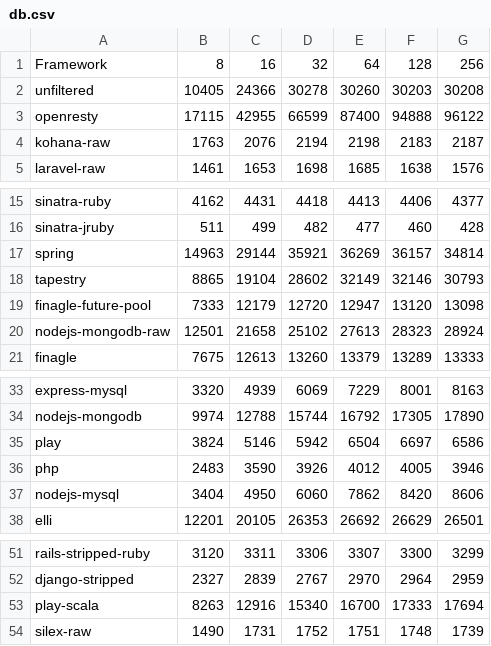
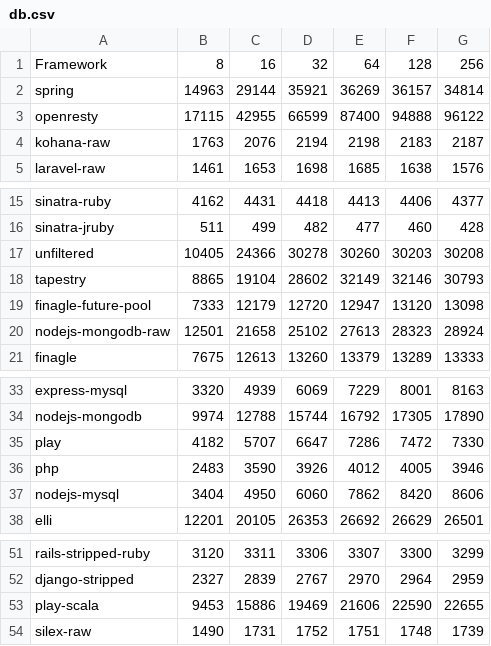
Before and after one commit to TechEmpower/FrameworkBenchmarks, a CSV file: results/i7/20130415095717/db.csv, drawn as a sheet; only a part is shown, gaps mark what is left out.

Commit message:
i7 results

```diff
--- a/results/i7/20130415095717/db.csv
+++ b/results/i7/20130415095717/db.csv
@@ -1,3 +1,3 @@
 Framework,8,16,32,64,128,256
-unfiltered,10405,24366,30278,30260,30203,30208
+spring,14963,29144,35921,36269,36157,34814
 openresty,17115,42955,66599,87400,94888,96122
@@ -16,3 +16,3 @@ sinatra-ruby,4162,4431,4418,4413,4406,4377
 sinatra-jruby,511,499,482,477,460,428
-spring,14963,29144,35921,36269,36157,34814
+unfiltered,10405,24366,30278,30260,30203,30208
 tapestry,8865,19104,28602,32149,32146,30793
@@ -34,3 +34,3 @@ express-mysql,3320,4939,6069,7229,8001,8163
 nodejs-mongodb,9974,12788,15744,16792,17305,17890
-play,3824,5146,5942,6504,6697,6586
+play,4182,5707,6647,7286,7472,7330
 php,2483,3590,3926,4012,4005,3946
@@ -52,3 +52,3 @@ rails-stripped-ruby,3120,3311,3306,3307,3300,3299
 django-stripped,2327,2839,2767,2970,2964,2959
-play-scala,8263,12916,15340,16700,17333,17694
+play-scala,9453,15886,19469,21606,22590,22655
 silex-raw,1490,1731,1752,1751,1748,1739
```
Also changed, not shown: results/i7/20130415095717/json.csv, results/i7/20130415095717/query.csv, 7 other files.
